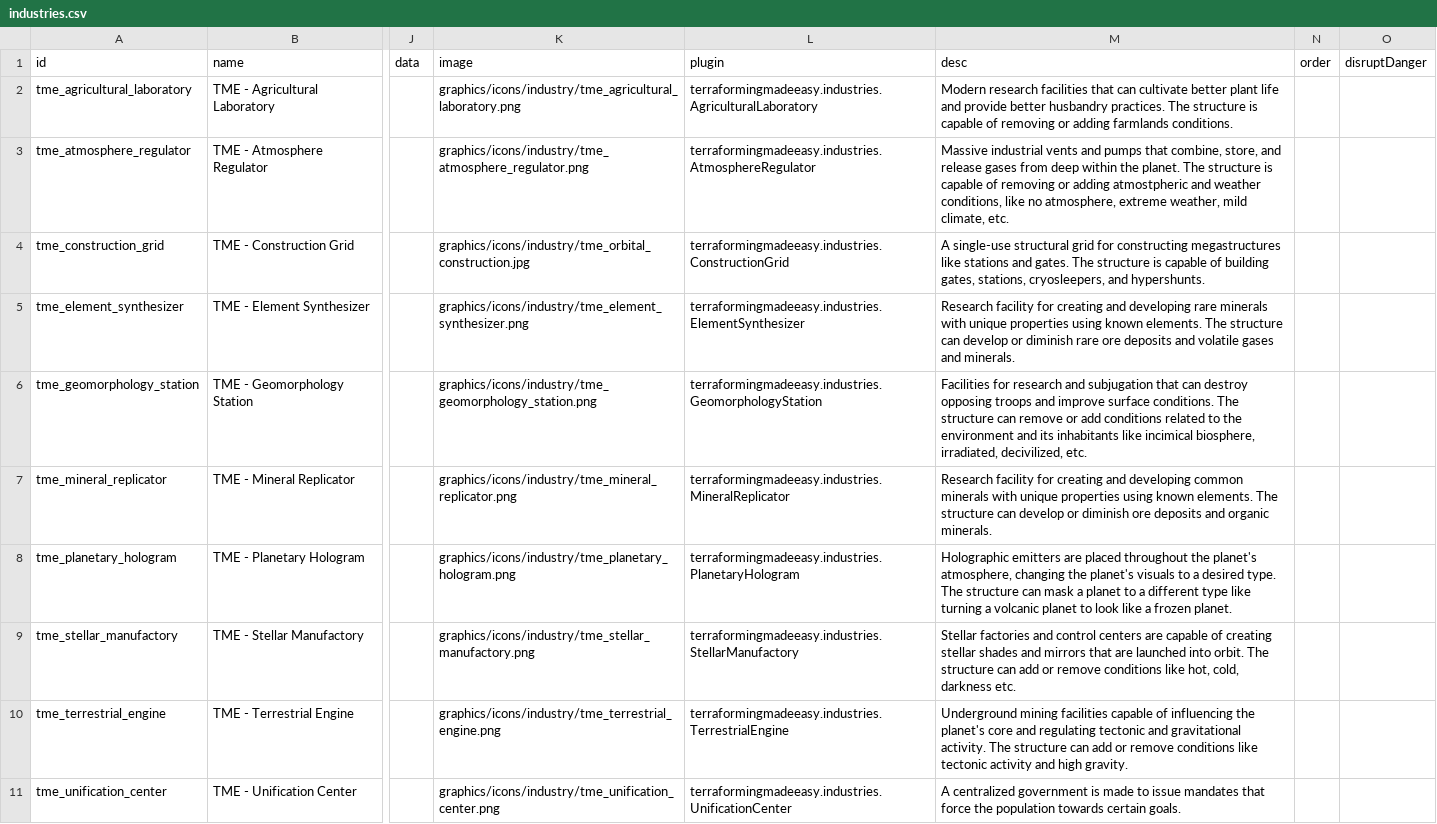
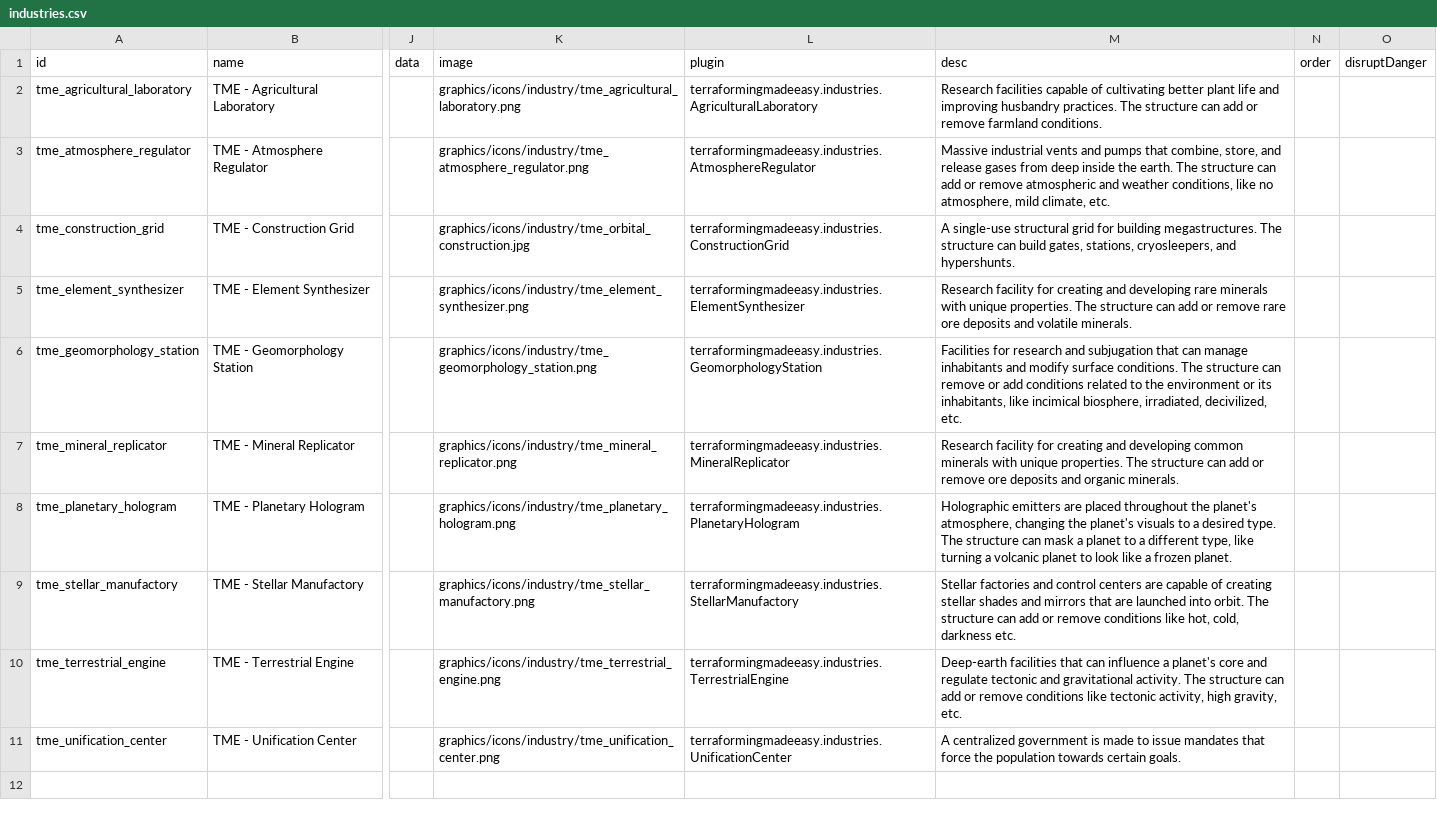
Before and after one commit to AudaxLudos/terraforming-made-easy, a CSV file: data/campaign/industries.csv, drawn as a sheet; only a part is shown, gaps mark what is left out; the diff names each change by its address in the sheet, - before the commit and + after, or states it on an @@ line.

Commit message:
Update industries descriptions

```diff
--- a/data/campaign/industries.csv
+++ b/data/campaign/industries.csv
-M2 (desc): Modern research facilities that can cultivate better plant life and provide better husbandry practices. The structure is capable of removing or adding farmlands conditions.
+M2 (desc): Research facilities capable of cultivating better plant life and improving husbandry practices. The structure can add or remove farmland conditions.
-M3 (desc): …from deep within the planet. The structure is capable of removing or adding atmostpheric and weather conditions, like no atmosphere, extreme weather, mild climate,…
+M3 (desc): …from deep inside the earth. The structure can add or remove atmospheric and weather conditions, like no atmosphere, mild climate,…
-M4 (desc): …grid for constructing megastructures like stations and gates. The structure is capable of building gates, stations,…
+M4 (desc): …grid for building megastructures. The structure can build gates, stations,…
-M5 (desc): …with unique properties using known elements. The structure can develop or diminish rare ore deposits and volatile gases and minerals.
+M5 (desc): …with unique properties. The structure can add or remove rare ore deposits and volatile minerals.
-M6 (desc): …that can destroy opposing troops and improve surface conditions. The structure can remove or add conditions related to the environment and its inhabitants like incimical…
+M6 (desc): …that can manage inhabitants and modify surface conditions. The structure can remove or add conditions related to the environment or its inhabitants, like incimical…
-M7 (desc): …with unique properties using known elements. The structure can develop or diminish ore deposits…
+M7 (desc): …with unique properties. The structure can add or remove ore deposits…
-M8 (desc): …a different type like turning…
+M8 (desc): …a different type, like turning…
-M10 (desc): Underground mining facilities capable of influencing the planet's core and regulating tectonic and gravitational activity. The structure can add or remove conditions like tectonic activity and high gravity.
+M10 (desc): Deep-earth facilities that can influence a planet's core and regulate tectonic and gravitational activity. The structure can add or remove conditions like tectonic activity, high gravity, etc.
```
Also changed, not shown: 1 other file.
